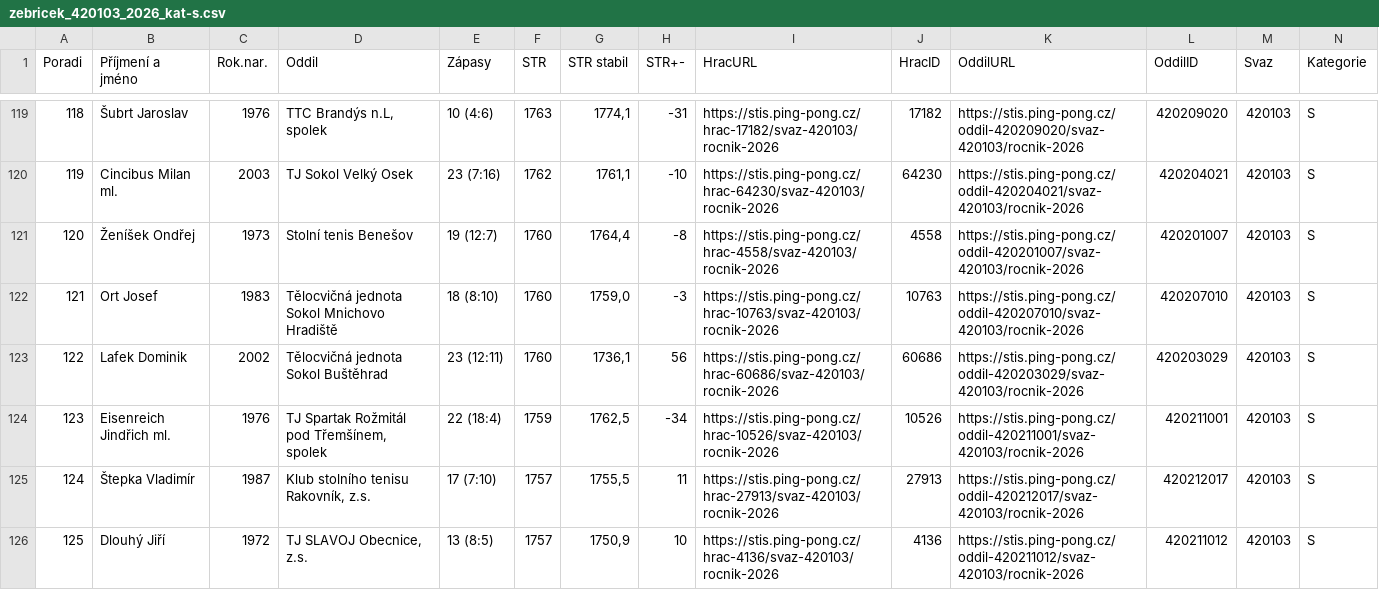
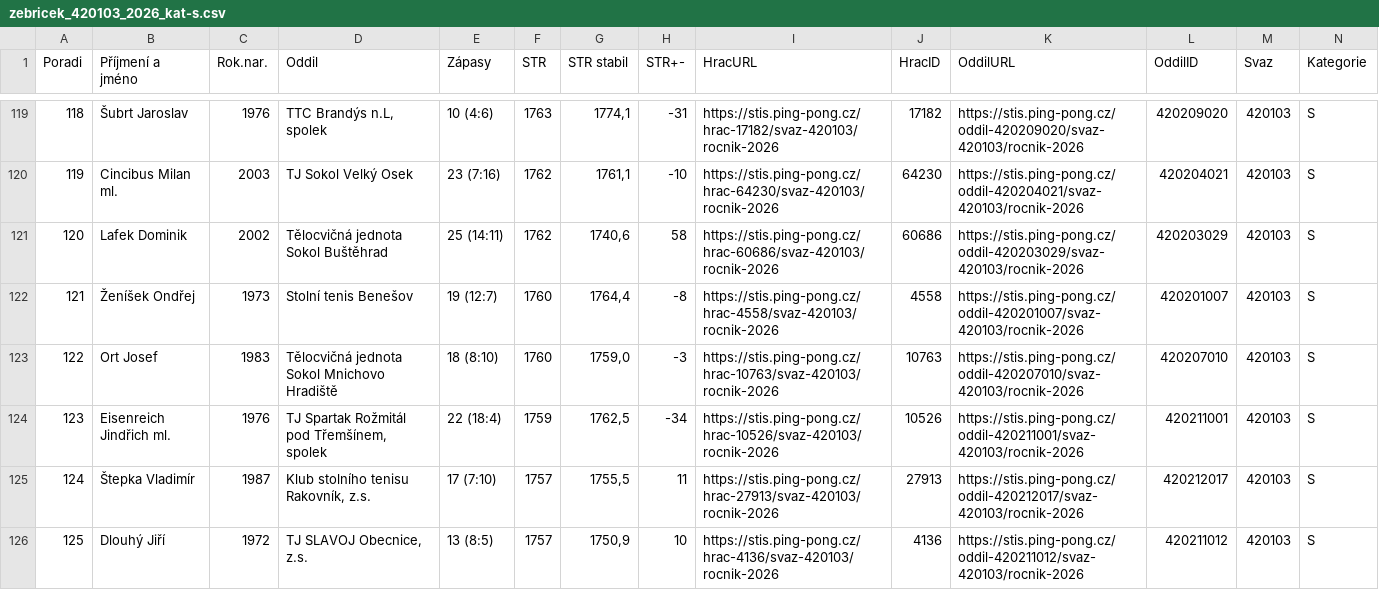
Before and after one commit to dvojtech/stis-soupisky, a CSV file: data/zebricek_420103_2026_kat-s.csv, drawn as a sheet; only a part is shown, gaps mark what is left out; removed rows and columns are numbered as before the commit, all else as after; rows hold the shown columns only; the diff names each change by its address in the sheet, - before the commit and + after, or states it on an @@ line.

```diff
--- a/data/zebricek_420103_2026_kat-s.csv
+++ b/data/zebricek_420103_2026_kat-s.csv
+row 121: 120 | Lafek Dominik | 2002 | Tělocvičná jednota Sokol Buštěhrad | 25 (14:11) | 1762 | 1740,6 | 58 | https://stis.ping-pong.cz/hrac-60686/svaz-420103/rocnik-2026 | 60686 | https://stis.ping-pong.cz/oddil-420203029/svaz-420103/rocnik-2026 | 420203029 | 420103 | S
@@ column A (Poradi) renumbered between rows 122 and 123 @@
-row 123: 122 | Lafek Dominik | 2002 | Tělocvičná jednota Sokol Buštěhrad | 23 (12:11) | 1760 | 1736,1 | 56 | https://stis.ping-pong.cz/hrac-60686/svaz-420103/rocnik-2026 | 60686 | https://stis.ping-pong.cz/oddil-420203029/svaz-420103/rocnik-2026 | 420203029 | 420103 | S
```
Also changed, not shown: data/zebricek_420210_2026_kat-s.csv.
